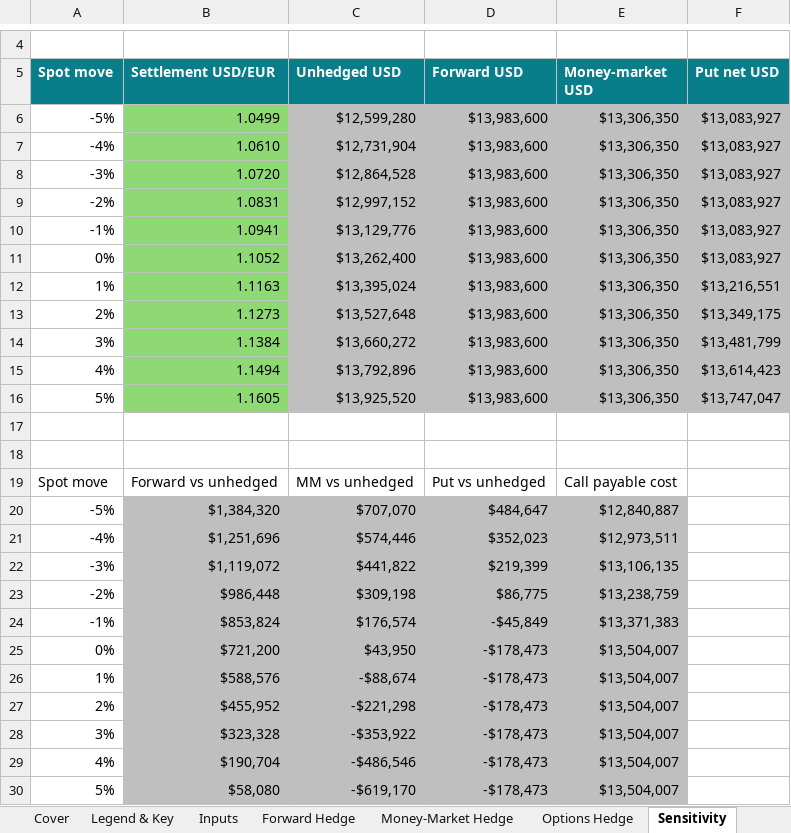
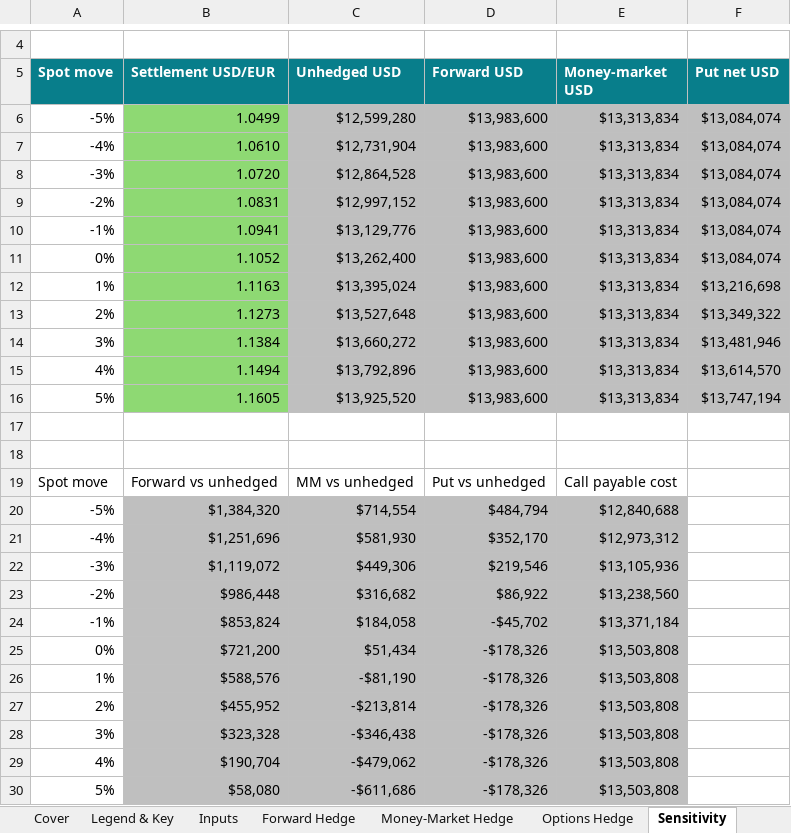
Before and after one commit to crhaeger/Cameron-Haeger, an Excel workbook: capabilities/fx-hedging/model.xlsx, sheet Sensitivity, drawn as a sheet; only a part is shown, gaps mark what is left out; values as stored, in another font and other column widths than the file's, no borders; charts and pictures not drawn; the diff names each change by its address in the sheet, - before the commit and + after, or states it on an @@ line.

```diff
--- a/capabilities/fx-hedging/model.xlsx (sheet Sensitivity)
+++ b/capabilities/fx-hedging/model.xlsx (sheet Sensitivity)
-E6:E16 (Money-market USD): $13,306,350
+E6:E16 (Money-market USD): $13,313,834
-F6:F11 (Put net USD): $13,083,927
+F6:F11 (Put net USD): $13,084,074
-F12 (Put net USD): $13,216,551
+F12 (Put net USD): $13,216,698
-F13 (Put net USD): $13,349,175
+F13 (Put net USD): $13,349,322
-F14 (Put net USD): $13,481,799
+F14 (Put net USD): $13,481,946
-F15 (Put net USD): $13,614,423
+F15 (Put net USD): $13,614,570
-F16 (Put net USD): $13,747,047
+F16 (Put net USD): $13,747,194
-C20 (Unhedged USD): $707,070
+C20 (Unhedged USD): $714,554
-D20 (Forward USD): $484,647
+D20 (Forward USD): $484,794
-E20 (Money-market USD): $12,840,887
+E20 (Money-market USD): $12,840,688
-C21 (Unhedged USD): $574,446
+C21 (Unhedged USD): $581,930
-D21 (Forward USD): $352,023
+D21 (Forward USD): $352,170
-E21 (Money-market USD): $12,973,511
+E21 (Money-market USD): $12,973,312
-C22 (Unhedged USD): $441,822
+C22 (Unhedged USD): $449,306
-D22 (Forward USD): $219,399
+D22 (Forward USD): $219,546
-E22 (Money-market USD): $13,106,135
+E22 (Money-market USD): $13,105,936
-C23 (Unhedged USD): $309,198
+C23 (Unhedged USD): $316,682
-D23 (Forward USD): $86,775
+D23 (Forward USD): $86,922
-E23 (Money-market USD): $13,238,759
+E23 (Money-market USD): $13,238,560
-C24 (Unhedged USD): $176,574
+C24 (Unhedged USD): $184,058
-D24 (Forward USD): -$45,849
+D24 (Forward USD): -$45,702
-E24 (Money-market USD): $13,371,383
+E24 (Money-market USD): $13,371,184
-C25 (Unhedged USD): $43,950
+C25 (Unhedged USD): $51,434
-D25:D30 (Forward USD): -$178,473
+D25:D30 (Forward USD): -$178,326
-E25:E30 (Money-market USD): $13,504,007
+E25:E30 (Money-market USD): $13,503,808
-C26 (Unhedged USD): -$88,674
+C26 (Unhedged USD): -$81,190
-C27 (Unhedged USD): -$221,298
+C27 (Unhedged USD): -$213,814
-C28 (Unhedged USD): -$353,922
+C28 (Unhedged USD): -$346,438
-C29 (Unhedged USD): -$486,546
+C29 (Unhedged USD): -$479,062
-C30 (Unhedged USD): -$619,170
+C30 (Unhedged USD): -$611,686
```
Also changed, not shown: sheet Notes & Assumptions, sheet Options Hedge, sheet Money-Market Hedge, sheet Cover, sheet Inputs, sheet Forward Hedge, charts or pictures.
